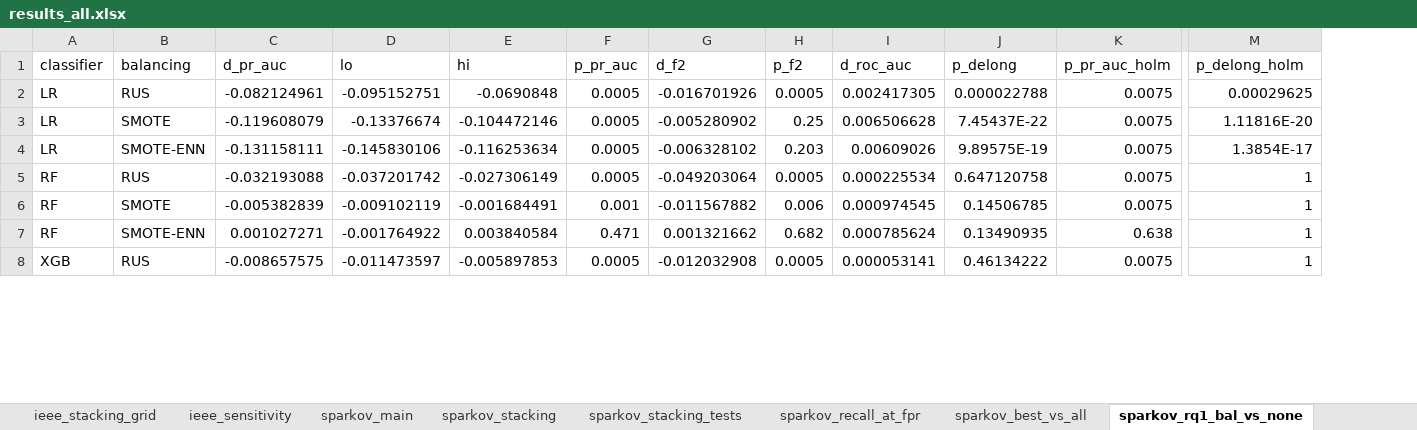
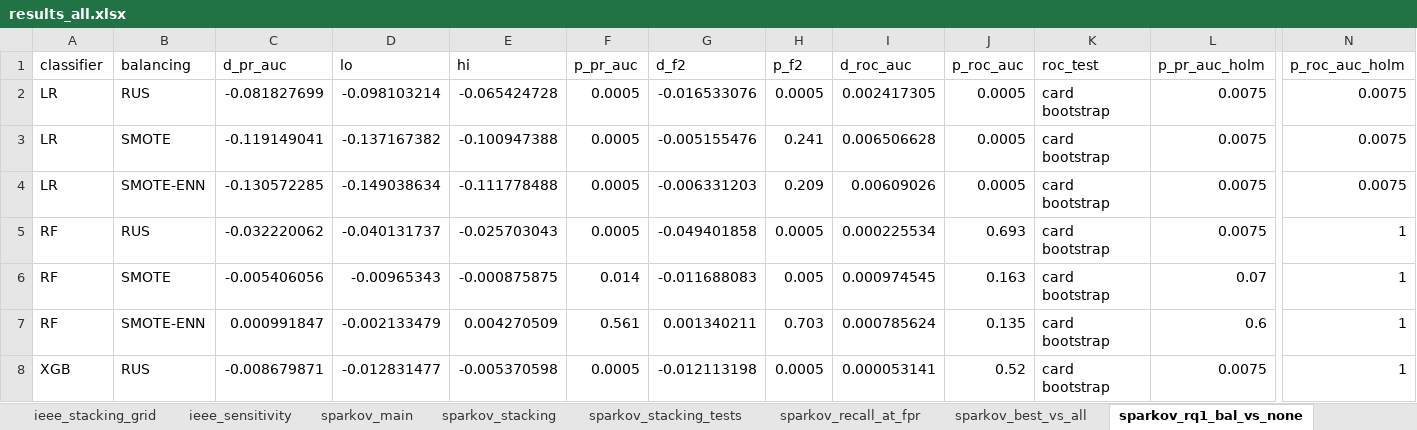
Before and after one commit to KeonMei/Credit-Card-Fraud-Detection, an Excel workbook: experiments/results/results_all.xlsx, sheet sparkov_rq1_bal_vs_none, drawn as a sheet; only a part is shown, gaps mark what is left out; values as stored, in another font and other column widths than the file's, no borders; removed rows and columns are numbered as before the commit, all else as after; rows hold the shown columns only; the diff covers the shown part only; the diff names each change by its address in the sheet, - before the commit and + after, or states it on an @@ line.

Commit message:
Recompute results: IEEE-CIS grid with features inside each fold, card-level bootstrap for Sparkov, CV without the tuning fold
- IEEE-CIS: all 20 configurations re-tuned and refitted; best configuration by CV is now LightGBM without balancing
- ULB: best configuration by the four-fold CV is now RF + SMOTE; stacking and protocol comparison recomputed
- Sparkov: confidence intervals and tests from the card-level bootstrap
- tables, LaTeX tables, figures and results README updated

```diff
--- a/experiments/results/results_all.xlsx (sheet sparkov_rq1_bal_vs_none)
+++ b/experiments/results/results_all.xlsx (sheet sparkov_rq1_bal_vs_none)
-column J (p_delong), rows 2-5: 0.000022788 | 7.45437E-22 | 9.89575E-19 | 0.647120758; row 8: 0.46134222
+column J (p_roc_auc), rows 2-5: 0.0005 | 0.0005 | 0.0005 | 0.693; row 8: 0.52
+column K (roc_test), rows 2-5: all card bootstrap; row 8: card bootstrap
-N1: p_delong_holm
+N1: p_roc_auc_holm
-C2 (d_pr_auc): -0.082124961
+C2 (d_pr_auc): -0.081827699
-D2 (lo): -0.095152751
+D2 (lo): -0.098103214
-E2 (hi): -0.0690848
+E2 (hi): -0.065424728
-G2 (d_f2): -0.016701926
+G2 (d_f2): -0.016533076
-N2 (p_roc_auc_holm): 0.00029625
+N2 (p_roc_auc_holm): 0.0075
-C3 (d_pr_auc): -0.119608079
+C3 (d_pr_auc): -0.119149041
-D3 (lo): -0.13376674
+D3 (lo): -0.137167382
-E3 (hi): -0.104472146
+E3 (hi): -0.100947388
-G3 (d_f2): -0.005280902
+G3 (d_f2): -0.005155476
-H3 (p_f2): 0.25
+H3 (p_f2): 0.241
-N3 (p_roc_auc_holm): 1.11816E-20
+N3 (p_roc_auc_holm): 0.0075
-C4 (d_pr_auc): -0.131158111
+C4 (d_pr_auc): -0.130572285
-D4 (lo): -0.145830106
+D4 (lo): -0.149038634
-E4 (hi): -0.116253634
+E4 (hi): -0.111778488
-G4 (d_f2): -0.006328102
+G4 (d_f2): -0.006331203
-H4 (p_f2): 0.203
+H4 (p_f2): 0.209
-N4 (p_roc_auc_holm): 1.3854E-17
+N4 (p_roc_auc_holm): 0.0075
-C5 (d_pr_auc): -0.032193088
+C5 (d_pr_auc): -0.032220062
-D5 (lo): -0.037201742
+D5 (lo): -0.040131737
-E5 (hi): -0.027306149
+E5 (hi): -0.025703043
-G5 (d_f2): -0.049203064
+G5 (d_f2): -0.049401858
-row 6: RF | SMOTE | -0.005382839 | -0.009102119 | -0.001684491 | 0.001 | -0.011567882 | 0.006 | 0.000974545 | 0.14506785 | 0.0075 | 1
-row 7: RF | SMOTE-ENN | 0.001027271 | -0.001764922 | 0.003840584 | 0.471 | 0.001321662 | 0.682 | 0.000785624 | 0.13490935 | 0.638 | 1
+row 6: RF | SMOTE | -0.005406056 | -0.00965343 | -0.000875875 | 0.014 | -0.011688083 | 0.005 | 0.000974545 | 0.163 | card bootstrap | 0.07 | 1
+row 7: RF | SMOTE-ENN | 0.000991847 | -0.002133479 | 0.004270509 | 0.561 | 0.001340211 | 0.703 | 0.000785624 | 0.135 | card bootstrap | 0.6 | 1
-C8 (d_pr_auc): -0.008657575
+C8 (d_pr_auc): -0.008679871
-D8 (lo): -0.011473597
+D8 (lo): -0.012831477
-E8 (hi): -0.005897853
+E8 (hi): -0.005370598
-G8 (d_f2): -0.012032908
+G8 (d_f2): -0.012113198
```
Also changed, not shown: 5 added rows, 5 removed rows and 15 edited cells elsewhere in this sheet, sheet ulb_best_vs_all, sheet ieee_main, sheet ieee_best_vs_all, sheet ulb_stacking_grid, sheet ieee_stacking_grid, sheet ulb_stacking, 17 more sheets, 46 other files.
